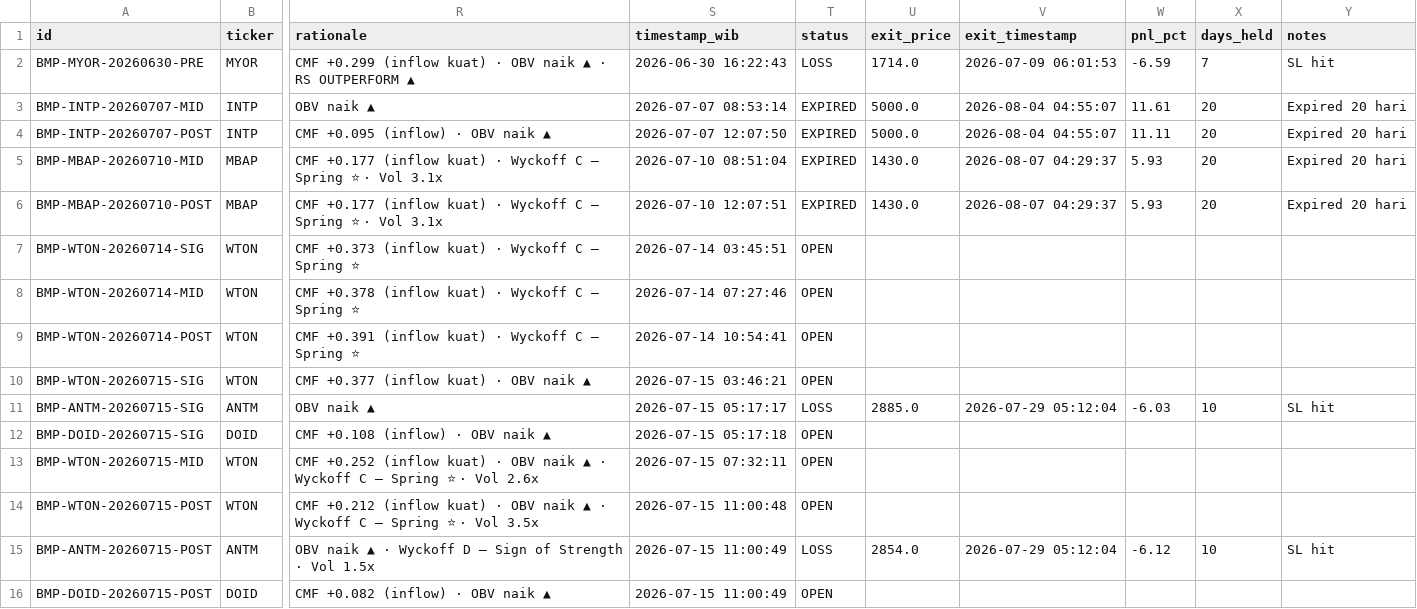
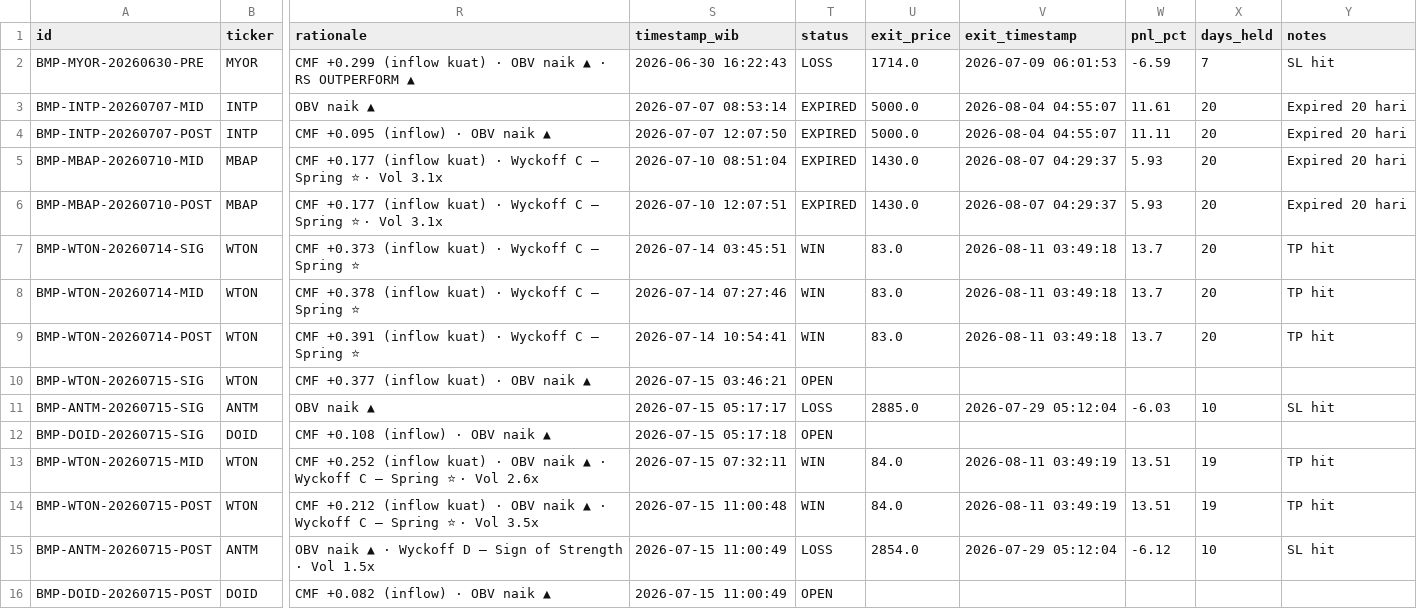
Before and after one commit to aryarifki/bandarmology-signalsFork, a CSV file: data/signals.csv, drawn as a sheet; only a part is shown, gaps mark what is left out; the diff names each change by its address in the sheet, - before the commit and + after, or states it on an @@ line.

Commit message:
🔍 Audit: WIN/LOSS update 2026-08-11 03:49 UTC

```diff
--- a/data/signals.csv
+++ b/data/signals.csv
-T7:T9 (status): OPEN
+T7:T9 (status): WIN
-U7:U9 (exit_price): (empty)
+U7:U9 (exit_price): 83.0
-V7:V9 (exit_timestamp): (empty)
+V7:V9 (exit_timestamp): 2026-08-11 03:49:18
-W7:W9 (pnl_pct): (empty)
+W7:W9 (pnl_pct): 13.7
-X7:X9 (days_held): (empty)
+X7:X9 (days_held): 20
-Y7:Y9 (notes): (empty)
+Y7:Y9 (notes): TP hit
-T13:T14 (status): OPEN
+T13:T14 (status): WIN
-U13:U14 (exit_price): (empty)
+U13:U14 (exit_price): 84.0
-V13:V14 (exit_timestamp): (empty)
+V13:V14 (exit_timestamp): 2026-08-11 03:49:19
-W13:W14 (pnl_pct): (empty)
+W13:W14 (pnl_pct): 13.51
-X13:X14 (days_held): (empty)
+X13:X14 (days_held): 19
-Y13:Y14 (notes): (empty)
+Y13:Y14 (notes): TP hit
```
